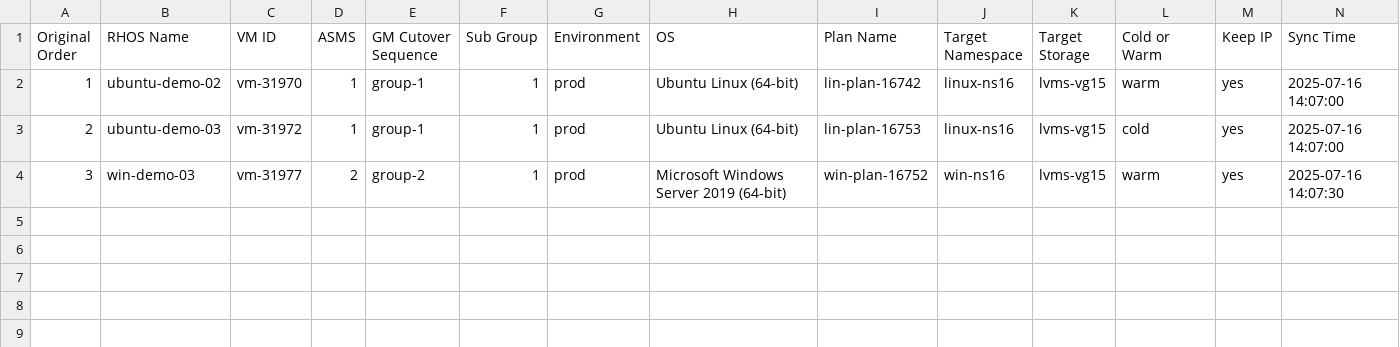
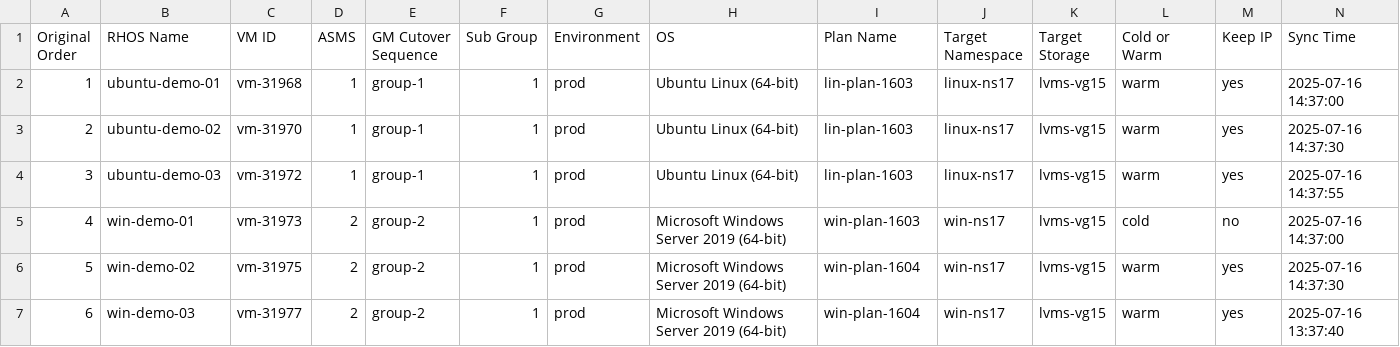
Before and after one commit to jainirajesh/mtvvmwtoopenshift, a CSV file: vm_list_to_migrate.csv, drawn as a sheet.

Commit message:
Update vm_list_to_migrate.csv

```diff
--- a/vm_list_to_migrate.csv
+++ b/vm_list_to_migrate.csv
@@ -1,4 +1,7 @@
 Original Order,RHOS Name,VM ID,ASMS,GM Cutover Sequence,Sub Group,Environment,OS,Plan Name,Target Namespace,Target Storage,Cold or Warm,Keep IP,Sync Time
-1,ubuntu-demo-02,vm-31970,1,group-1,1,prod,Ubuntu Linux (64-bit),lin-plan-16742,linux-ns16,lvms-vg15,warm,yes,2025-07-16 14:07:00
-2,ubuntu-demo-03,vm-31972,1,group-1,1,prod,Ubuntu Linux (64-bit),lin-plan-16753,linux-ns16,lvms-vg15,cold,yes,2025-07-16 14:07:00
-3,win-demo-03,vm-31977,2,group-2,1,prod,Microsoft Windows Server 2019 (64-bit),win-plan-16752,win-ns16,lvms-vg15,warm,yes,2025-07-16 14:07:30
+1,ubuntu-demo-01,vm-31968,1,group-1,1,prod,Ubuntu Linux (64-bit),lin-plan-1603,linux-ns17,lvms-vg15,warm,yes,2025-07-16 14:37:00
+2,ubuntu-demo-02,vm-31970,1,group-1,1,prod,Ubuntu Linux (64-bit),lin-plan-1603,linux-ns17,lvms-vg15,warm,yes,2025-07-16 14:37:30
+3,ubuntu-demo-03,vm-31972,1,group-1,1,prod,Ubuntu Linux (64-bit),lin-plan-1603,linux-ns17,lvms-vg15,warm,yes,2025-07-16 14:37:55
+4,win-demo-01,vm-31973,2,group-2,1,prod,Microsoft Windows Server 2019 (64-bit),win-plan-1603,win-ns17,lvms-vg15,cold,no,2025-07-16 14:37:00
+5,win-demo-02,vm-31975,2,group-2,1,prod,Microsoft Windows Server 2019 (64-bit),win-plan-1604,win-ns17,lvms-vg15,warm,yes,2025-07-16 14:37:30
+6,win-demo-03,vm-31977,2,group-2,1,prod,Microsoft Windows Server 2019 (64-bit),win-plan-1604,win-ns17,lvms-vg15,warm,yes,2025-07-16 13:37:40
```
